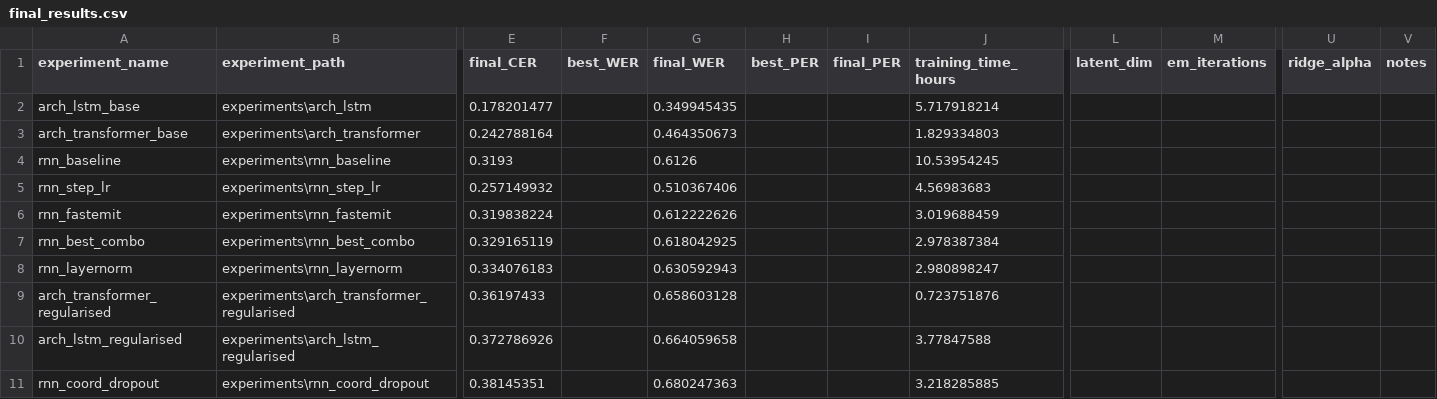
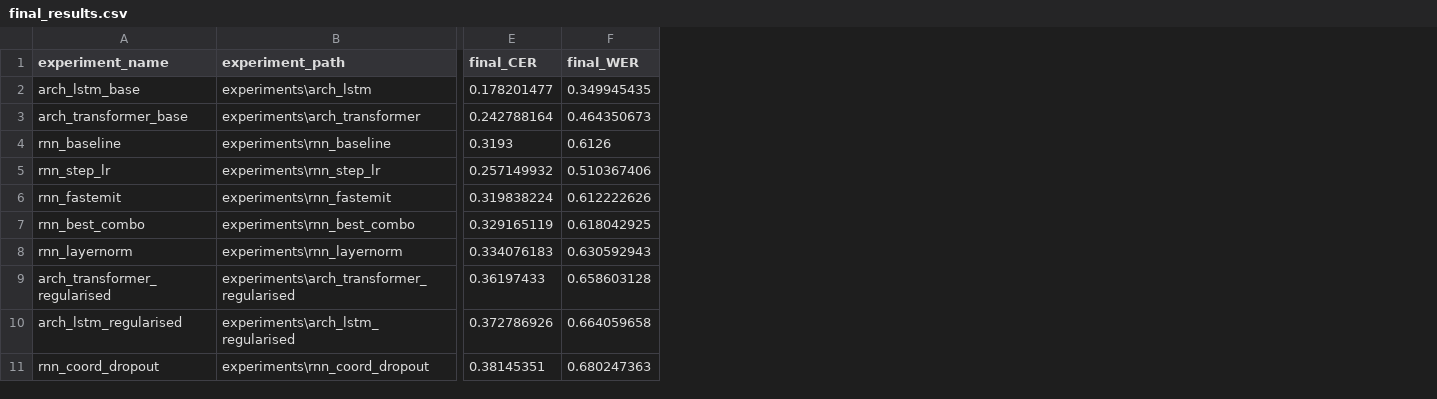
Before and after one commit to vivin1max/ee675_project, a CSV file: results/final_results.csv, drawn as a sheet; only a part is shown, gaps mark what is left out; the diff names each change by its address in the sheet, - before the commit and + after, or states it on an @@ line.

```diff
--- a/results/final_results.csv
+++ b/results/final_results.csv
-column F (best_WER), empty
-column H (best_PER), empty
-column I (final_PER), empty
-column J (training_time_hours), rows 2-11: 5.717918214 | 1.829334803 | 10.53954245 | 4.56983683 | 3.019688459 | 2.978387384 | 2.980898247 | 0.723751876 | 3.77847588 | 3.218285885
-column L (latent_dim), empty
-column M (em_iterations), empty
-column U (ridge_alpha), empty
-column V (notes), empty
```
